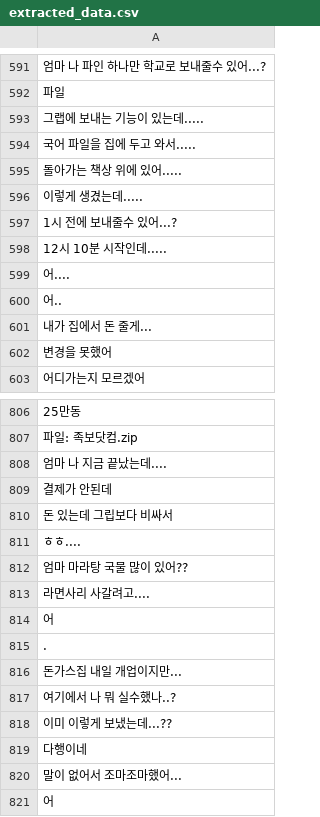
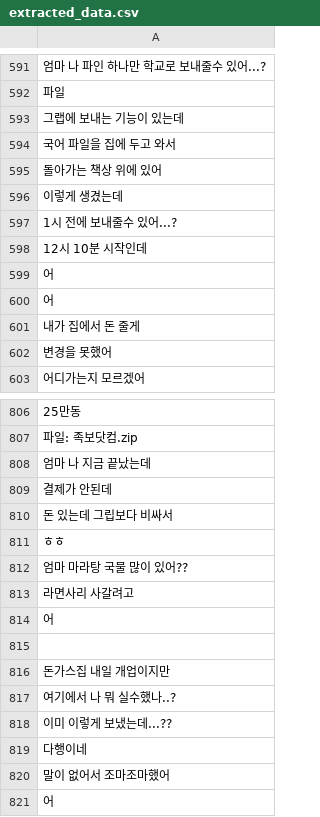
Before and after one commit to local1234567890/data, a CSV file: extracted_data.csv, drawn as a sheet; only a part is shown, gaps mark what is left out; the diff covers the shown part only; the diff names each change by its address in the sheet, - before the commit and + after, or states it on an @@ line.

Commit message:
Upload extracted data

```diff
--- a/extracted_data.csv
+++ b/extracted_data.csv
-A593: 그랩에 보내는 기능이 있는데.....
+A593: 그랩에 보내는 기능이 있는데
-A594: 국어 파일을 집에 두고 와서.....
+A594: 국어 파일을 집에 두고 와서
-A595: 돌아가는 책상 위에 있어.....
+A595: 돌아가는 책상 위에 있어
-A596: 이렇게 생겼는데.....
+A596: 이렇게 생겼는데
-A598: 12시 10분 시작인데.....
+A598: 12시 10분 시작인데
-A599: 어....
+A599: 어
-A600: 어..
+A600: 어
-A601: 내가 집에서 돈 줄게...
+A601: 내가 집에서 돈 줄게
-A808: 엄마 나 지금 끝났는데....
+A808: 엄마 나 지금 끝났는데
-A811: ㅎㅎ....
+A811: ㅎㅎ
-A813: 라면사리 사갈려고....
+A813: 라면사리 사갈려고
-A815: .
+A815: (empty)
-A816: 돈가스집 내일 개업이지만...
+A816: 돈가스집 내일 개업이지만
-A820: 말이 없어서 조마조마했어...
+A820: 말이 없어서 조마조마했어
```
Also changed, not shown: 76 edited cells elsewhere in this file.
